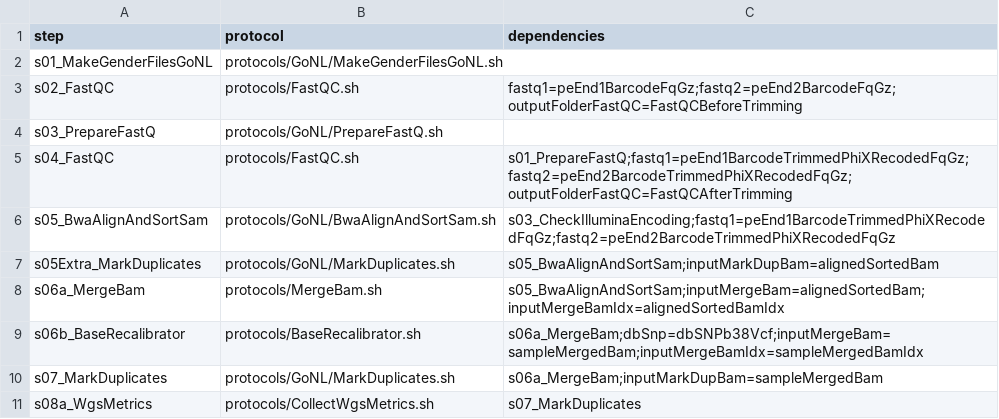
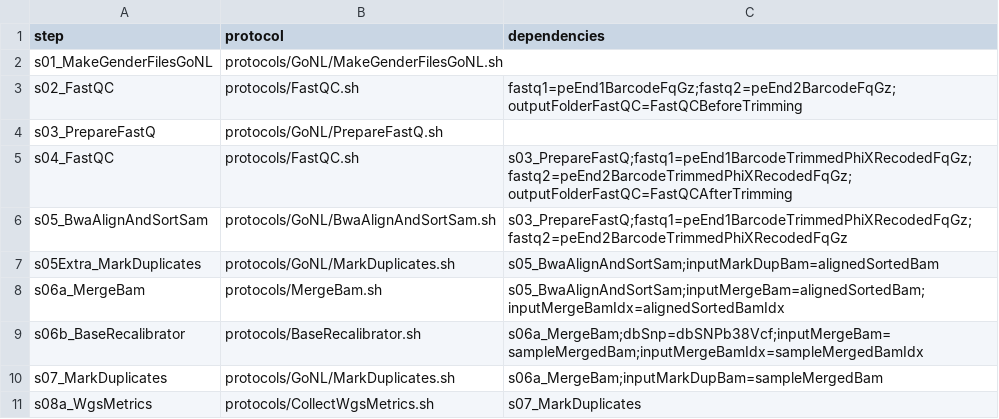
Before and after one commit to molgenis/NGS_DNA, a CSV file: workflow_gonl_validating.csv, drawn as a sheet; only a part is shown.

Commit message:
updated workflows gonl

```diff
--- a/workflow_gonl_validating.csv
+++ b/workflow_gonl_validating.csv
@@ -4,4 +4,4 @@ s02_FastQC,protocols/FastQC.sh,fastq1=peEnd1BarcodeFqGz;fastq2=peEnd2BarcodeFqGz
 s03_PrepareFastQ,protocols/GoNL/PrepareFastQ.sh,
-s04_FastQC,protocols/FastQC.sh,s01_PrepareFastQ;fastq1=peEnd1BarcodeTrimmedPhiXRecodedFqGz;fastq2=peEnd2BarcodeTrimmedPhiXRecodedFqGz;outputFolderFastQC=FastQCAfterTrimming
-s05_BwaAlignAndSortSam,protocols/GoNL/BwaAlignAndSortSam.sh,s03_CheckIlluminaEncoding;fastq1=peEnd1BarcodeTrimmedPhiXRecodedFqGz;fastq2=peEnd2BarcodeTrimmedPhiXRecodedFqGz
+s04_FastQC,protocols/FastQC.sh,s03_PrepareFastQ;fastq1=peEnd1BarcodeTrimmedPhiXRecodedFqGz;fastq2=peEnd2BarcodeTrimmedPhiXRecodedFqGz;outputFolderFastQC=FastQCAfterTrimming
+s05_BwaAlignAndSortSam,protocols/GoNL/BwaAlignAndSortSam.sh,s03_PrepareFastQ;fastq1=peEnd1BarcodeTrimmedPhiXRecodedFqGz;fastq2=peEnd2BarcodeTrimmedPhiXRecodedFqGz
 s05Extra_MarkDuplicates,protocols/GoNL/MarkDuplicates.sh,s05_BwaAlignAndSortSam;inputMarkDupBam=alignedSortedBam
```
Also changed, not shown: workflow_gonl.csv.
